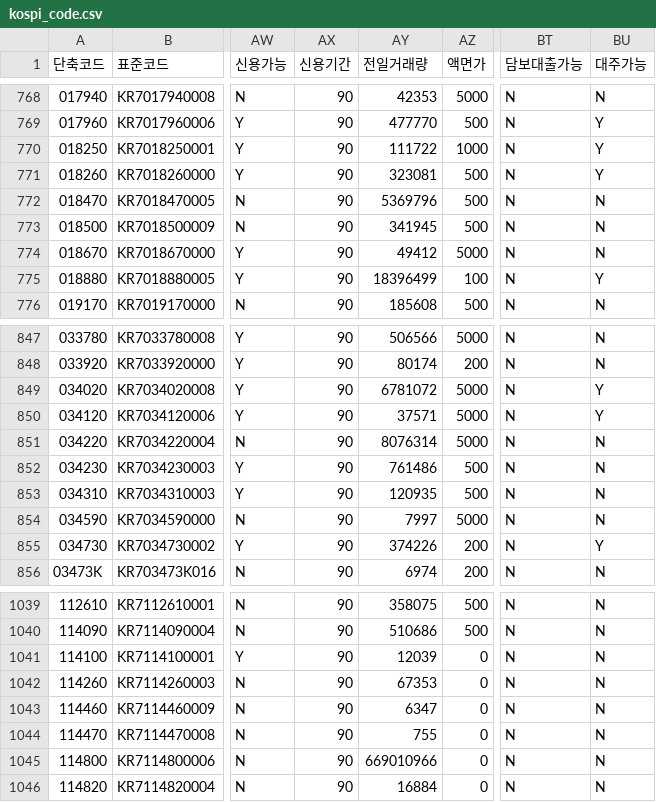
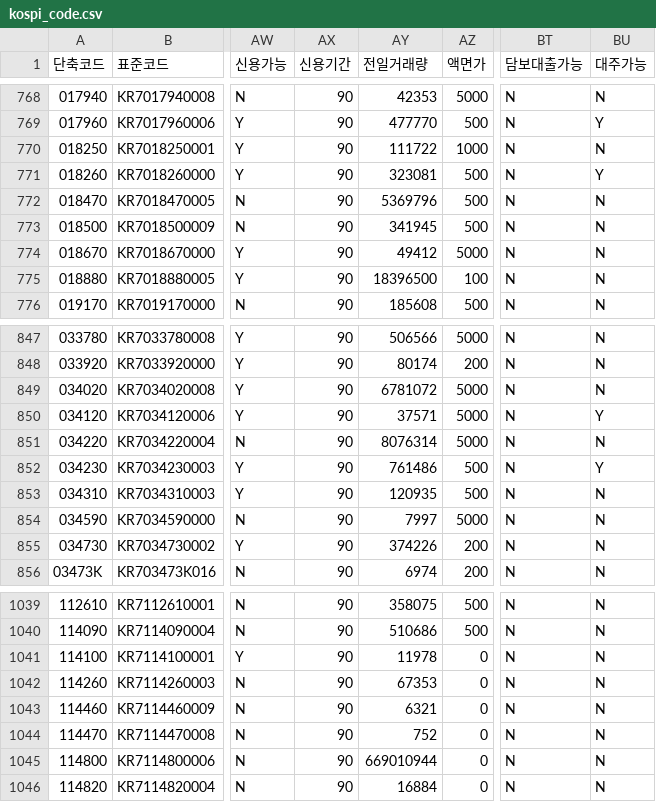
Before and after one commit to paca94/stock-info, a CSV file: info/kospi_code.csv, drawn as a sheet; only a part is shown, gaps mark what is left out; the diff covers the shown part only; the diff names each change by its address in the sheet, - before the commit and + after, or states it on an @@ line.

```diff
--- a/info/kospi_code.csv
+++ b/info/kospi_code.csv
-BU770 (대주가능): Y
+BU770 (대주가능): N
-AY775 (전일거래량): 18396499
+AY775 (전일거래량): 18396500
-BU775 (대주가능): Y
+BU775 (대주가능): N
-BU849 (대주가능): Y
+BU849 (대주가능): N
-BU852 (대주가능): N
+BU852 (대주가능): Y
-BU855 (대주가능): Y
+BU855 (대주가능): N
-AY1041 (전일거래량): 12039
+AY1041 (전일거래량): 11978
-AY1043 (전일거래량): 6347
+AY1043 (전일거래량): 6321
-AY1044 (전일거래량): 755
+AY1044 (전일거래량): 752
-AY1045 (전일거래량): 669010966
+AY1045 (전일거래량): 669010944
```
Also changed, not shown: 113 edited cells elsewhere in this file.
